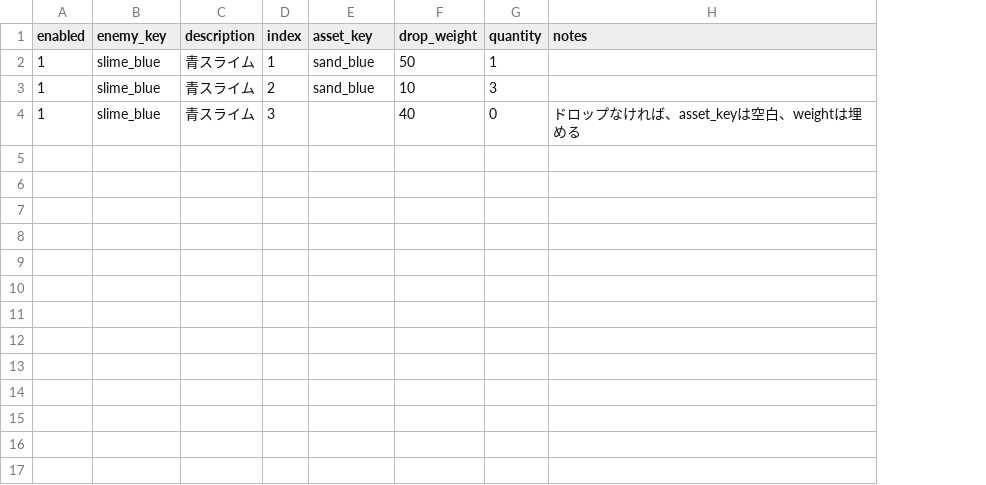
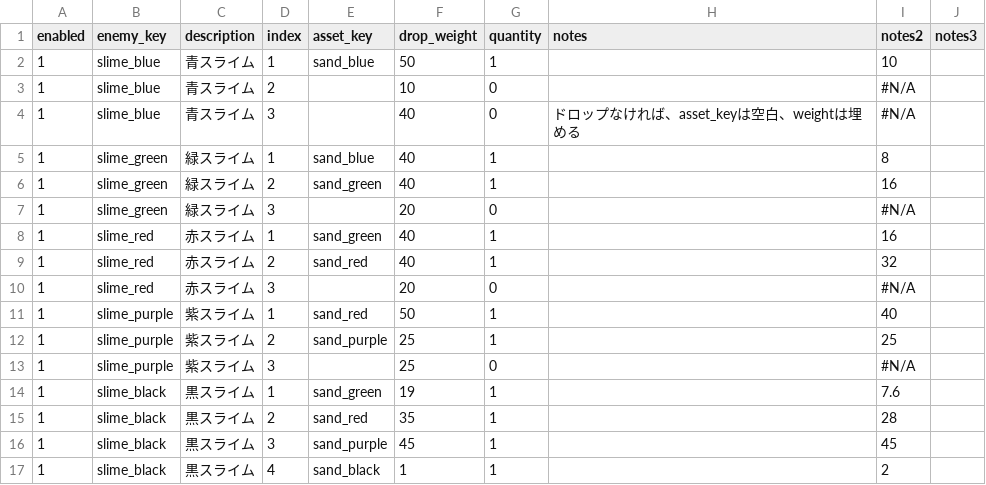
Before and after one commit to jtaro3/Clock-Attack, a CSV file: CSV/sheet-drop.csv, drawn as a sheet; the diff names each change by its address in the sheet, - before the commit and + after, or states it on an @@ line.

```diff
--- a/CSV/sheet-drop.csv
+++ b/CSV/sheet-drop.csv
+column I (notes2), rows 2-4: 10 | #N/A | #N/A
+column J (notes3), empty
-E3 (asset_key): sand_blue
+E3 (asset_key): (empty)
-G3 (quantity): 3
+G3 (quantity): 0
+row 5: 1 | slime_green | 緑スライム | 1 | sand_blue | 40 | 1 |  | 8
+row 6: 1 | slime_green | 緑スライム | 2 | sand_green | 40 | 1 |  | 16
+row 7: 1 | slime_green | 緑スライム | 3 |  | 20 | 0 |  | #N/A
+row 8: 1 | slime_red | 赤スライム | 1 | sand_green | 40 | 1 |  | 16
+row 9: 1 | slime_red | 赤スライム | 2 | sand_red | 40 | 1 |  | 32
+row 10: 1 | slime_red | 赤スライム | 3 |  | 20 | 0 |  | #N/A
+row 11: 1 | slime_purple | 紫スライム | 1 | sand_red | 50 | 1 |  | 40
+row 12: 1 | slime_purple | 紫スライム | 2 | sand_purple | 25 | 1 |  | 25
+row 13: 1 | slime_purple | 紫スライム | 3 |  | 25 | 0 |  | #N/A
+row 14: 1 | slime_black | 黒スライム | 1 | sand_green | 19 | 1 |  | 7.6
+row 15: 1 | slime_black | 黒スライム | 2 | sand_red | 35 | 1 |  | 28
+row 16: 1 | slime_black | 黒スライム | 3 | sand_purple | 45 | 1 |  | 45
+row 17: 1 | slime_black | 黒スライム | 4 | sand_black | 1 | 1 |  | 2
```
Also changed, not shown: CSV/sheet-assets.csv, CSV/sheet-enemy.csv, 9 other files.
